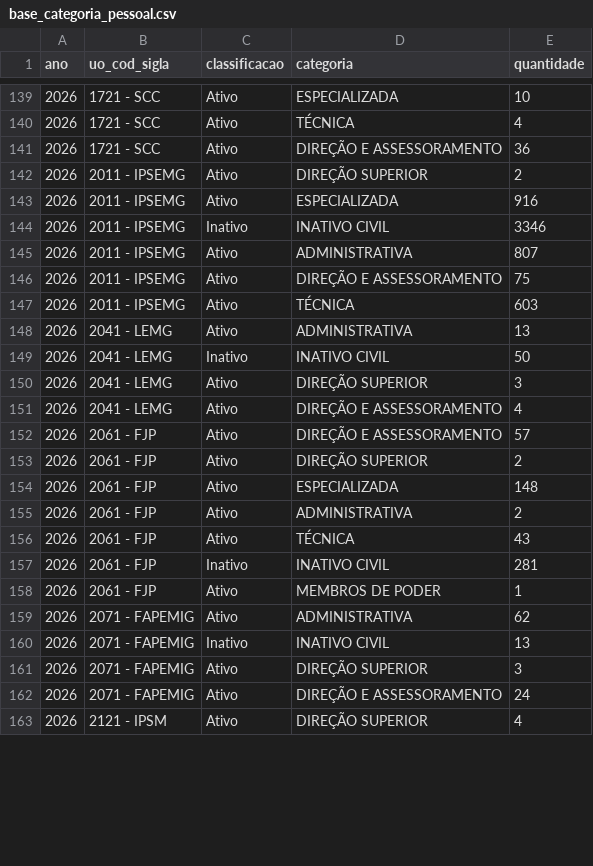
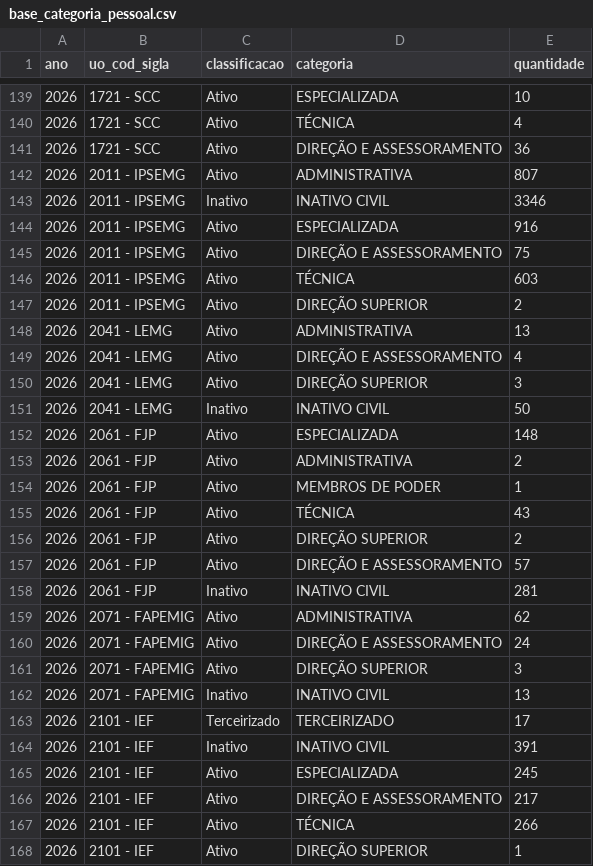
Before and after one commit to splor-mg/dados-sisor-2026, a CSV file: data/base_categoria_pessoal.csv, drawn as a sheet; only a part is shown, gaps mark what is left out; the shorter side is filled out with more unchanged rows; the diff covers the shown part only.

```diff
--- a/data/base_categoria_pessoal.csv
+++ b/data/base_categoria_pessoal.csv
@@ -141,22 +141,28 @@ ano,uo_cod_sigla,classificacao,categoria,quantidade
 2026,1721 - SCC,Ativo,DIREÇÃO E ASSESSORAMENTO,36
-2026,2011 - IPSEMG,Ativo,DIREÇÃO SUPERIOR,2
+2026,2011 - IPSEMG,Ativo,ADMINISTRATIVA,807
+2026,2011 - IPSEMG,Inativo,INATIVO CIVIL,3346
 2026,2011 - IPSEMG,Ativo,ESPECIALIZADA,916
-2026,2011 - IPSEMG,Inativo,INATIVO CIVIL,3346
-2026,2011 - IPSEMG,Ativo,ADMINISTRATIVA,807
 2026,2011 - IPSEMG,Ativo,DIREÇÃO E ASSESSORAMENTO,75
 2026,2011 - IPSEMG,Ativo,TÉCNICA,603
+2026,2011 - IPSEMG,Ativo,DIREÇÃO SUPERIOR,2
 2026,2041 - LEMG,Ativo,ADMINISTRATIVA,13
+2026,2041 - LEMG,Ativo,DIREÇÃO E ASSESSORAMENTO,4
+2026,2041 - LEMG,Ativo,DIREÇÃO SUPERIOR,3
 2026,2041 - LEMG,Inativo,INATIVO CIVIL,50
-2026,2041 - LEMG,Ativo,DIREÇÃO SUPERIOR,3
-2026,2041 - LEMG,Ativo,DIREÇÃO E ASSESSORAMENTO,4
-2026,2061 - FJP,Ativo,DIREÇÃO E ASSESSORAMENTO,57
-2026,2061 - FJP,Ativo,DIREÇÃO SUPERIOR,2
 2026,2061 - FJP,Ativo,ESPECIALIZADA,148
 2026,2061 - FJP,Ativo,ADMINISTRATIVA,2
+2026,2061 - FJP,Ativo,MEMBROS DE PODER,1
 2026,2061 - FJP,Ativo,TÉCNICA,43
+2026,2061 - FJP,Ativo,DIREÇÃO SUPERIOR,2
+2026,2061 - FJP,Ativo,DIREÇÃO E ASSESSORAMENTO,57
 2026,2061 - FJP,Inativo,INATIVO CIVIL,281
-2026,2061 - FJP,Ativo,MEMBROS DE PODER,1
 2026,2071 - FAPEMIG,Ativo,ADMINISTRATIVA,62
+2026,2071 - FAPEMIG,Ativo,DIREÇÃO E ASSESSORAMENTO,24
+2026,2071 - FAPEMIG,Ativo,DIREÇÃO SUPERIOR,3
 2026,2071 - FAPEMIG,Inativo,INATIVO CIVIL,13
-2026,2071 - FAPEMIG,Ativo,DIREÇÃO SUPERIOR,3
-2026,2071 - FAPEMIG,Ativo,DIREÇÃO E ASSESSORAMENTO,24
+2026,2101 - IEF,Terceirizado,TERCEIRIZADO,17
+2026,2101 - IEF,Inativo,INATIVO CIVIL,391
+2026,2101 - IEF,Ativo,ESPECIALIZADA,245
+2026,2101 - IEF,Ativo,DIREÇÃO E ASSESSORAMENTO,217
+2026,2101 - IEF,Ativo,TÉCNICA,266
+2026,2101 - IEF,Ativo,DIREÇÃO SUPERIOR,1
```
Also changed, not shown: 124 moved rows elsewhere in this file, data/base_detalhamento_obras.csv, data/base_intra_orcamentaria_repasse.csv, 18 other files.
